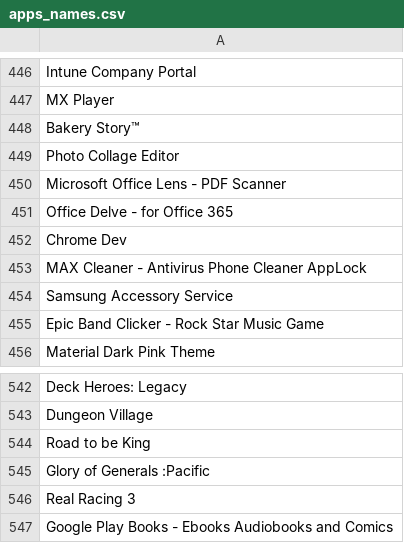
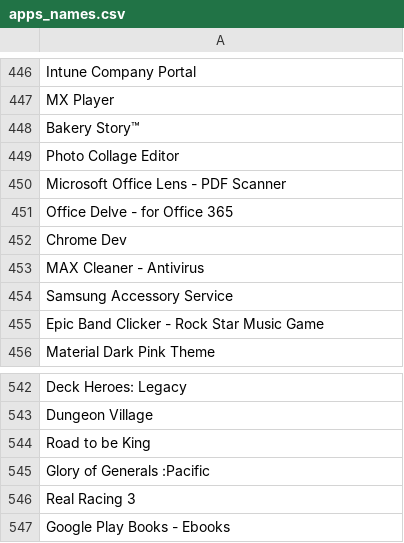
Before and after one commit to EECS-6414/NetworkTopologyAnalysis, a CSV file: apps_names.csv, drawn as a sheet; only a part is shown, gaps mark what is left out; the diff covers the shown part only.

```diff
--- a/apps_names.csv
+++ b/apps_names.csv
@@ -452,3 +452,3 @@ Office Delve - for Office 365
 Chrome Dev
-MAX Cleaner - Antivirus  Phone Cleaner  AppLock
+MAX Cleaner - Antivirus
 Samsung Accessory Service
@@ -546,2 +546,2 @@ Glory of Generals :Pacific
 Real Racing 3
-Google Play Books - Ebooks  Audiobooks  and Comics
+Google Play Books - Ebooks
```
Also changed, not shown: 5 edited cells elsewhere in this file, 8 other files.
